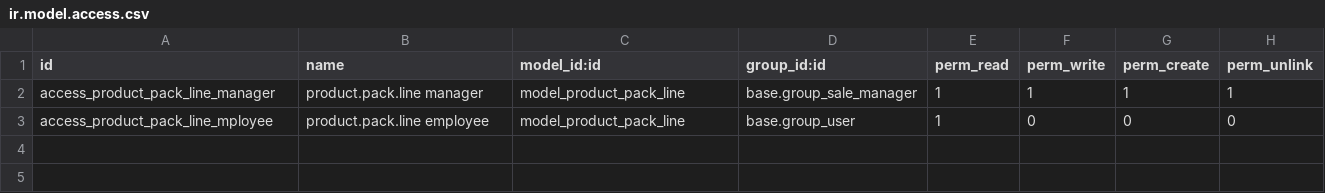
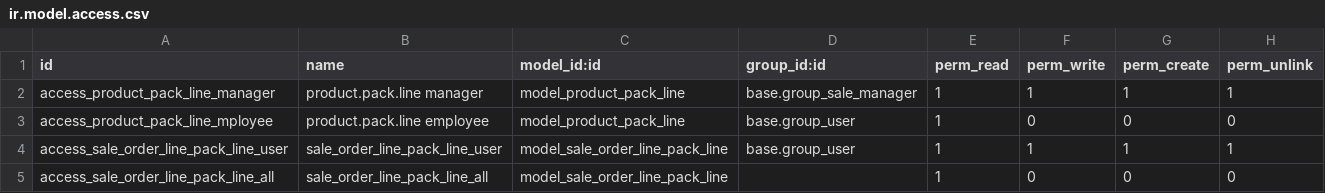
Before and after one commit to ingadhoc/product, a CSV file: product_pack/security/ir.model.access.csv, drawn as a sheet; the diff names each change by its address in the sheet, - before the commit and + after, or states it on an @@ line.

Commit message:
IMP product pack to support surveyor packs

```diff
--- a/product_pack/security/ir.model.access.csv
+++ b/product_pack/security/ir.model.access.csv
+row 4: access_sale_order_line_pack_line_user | sale_order_line_pack_line_user | model_sale_order_line_pack_line | base.group_user | 1 | 1 | 1 | 1
+row 5: access_sale_order_line_pack_line_all | sale_order_line_pack_line_all | model_sale_order_line_pack_line |  | 1 | 0 | 0 | 0
```
Also changed, not shown: 14 other files.
